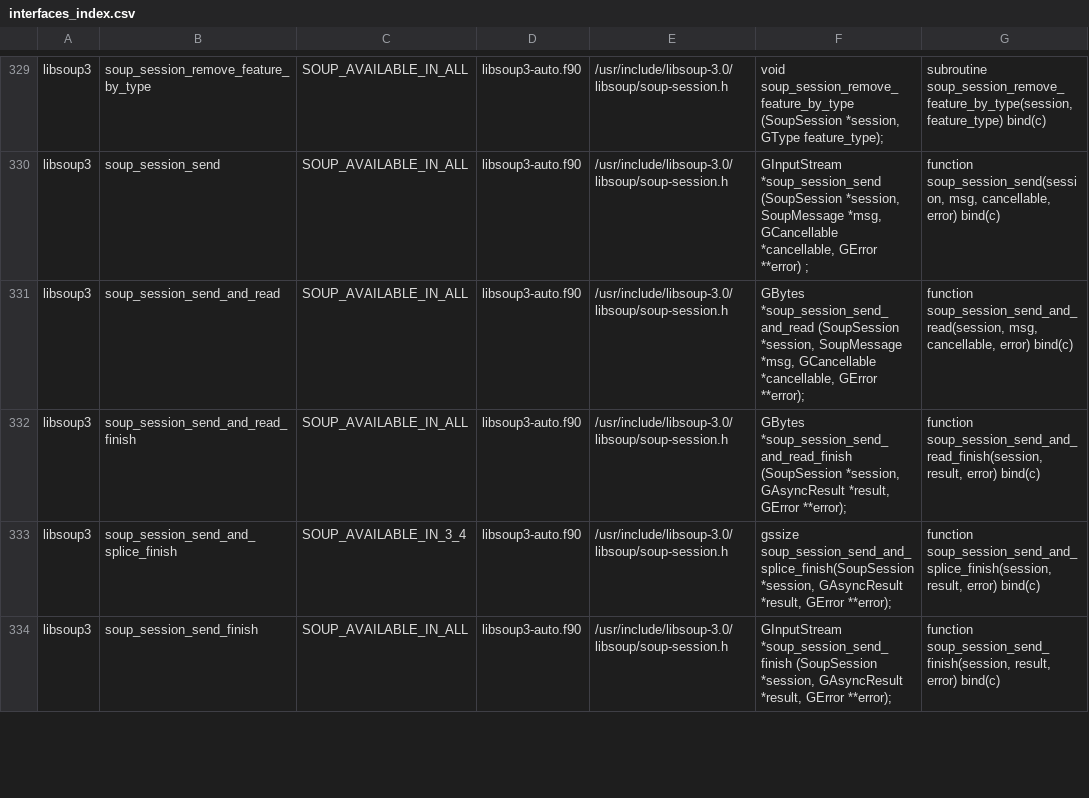
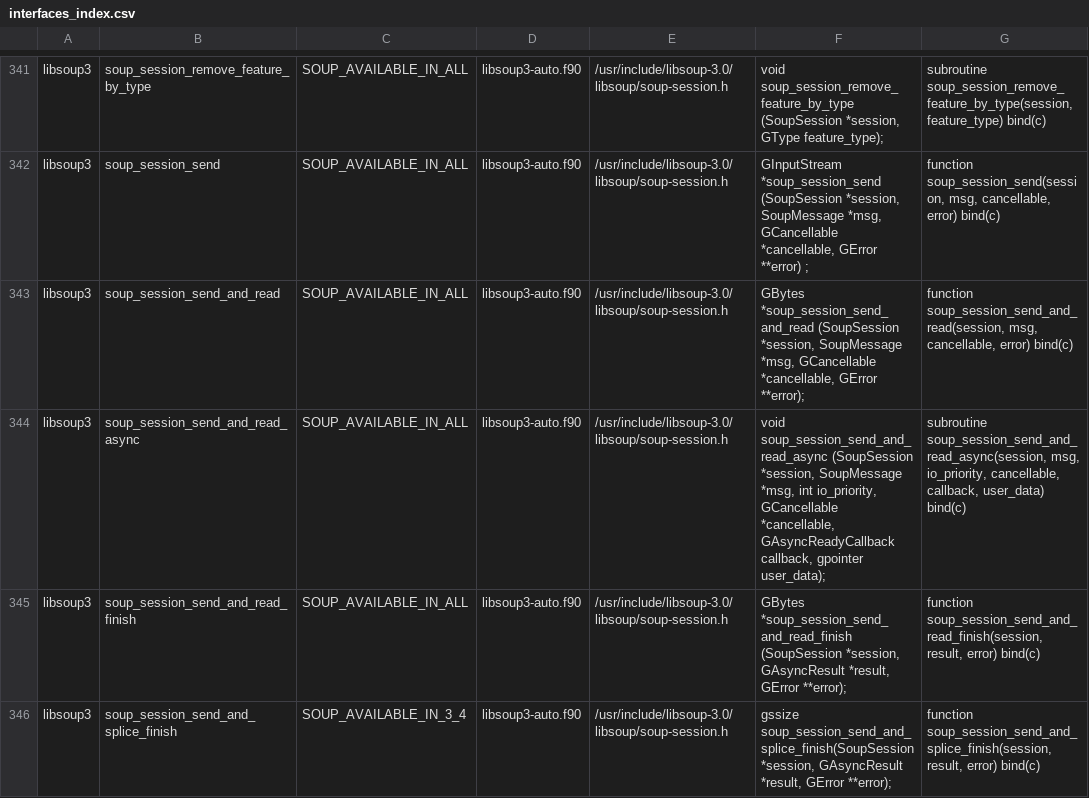
Before and after one commit to vmagnin/experimental_interfaces, a CSV file: src/libsoup3/interfaces_index.csv, drawn as a sheet; only a part is shown, gaps mark what is left out; the shorter side is filled out with more unchanged rows; the diff covers the shown part only.

Commit message:
libsoup3: more interfaces

```diff
--- a/src/libsoup3/interfaces_index.csv
+++ b/src/libsoup3/interfaces_index.csv
@@ -331,2 +343,3 @@ libsoup3;soup_session_send;SOUP_AVAILABLE_IN_ALL;libsoup3-auto.f90;/usr/include/
 libsoup3;soup_session_send_and_read;SOUP_AVAILABLE_IN_ALL;libsoup3-auto.f90;/usr/include/libsoup-3.0/libsoup/soup-session.h;"GBytes *soup_session_send_and_read (SoupSession *session, SoupMessage *msg, GCancellable *cancellable, GError **error);";function soup_session_send_and_read(session, msg, cancellable, error) bind(c)
+libsoup3;soup_session_send_and_read_async;SOUP_AVAILABLE_IN_ALL;libsoup3-auto.f90;/usr/include/libsoup-3.0/libsoup/soup-session.h;"void soup_session_send_and_read_async (SoupSession *session, SoupMessage *msg, int io_priority, GCancellable *cancellable, GAsyncReadyCallback callback, gpointer user_data);";subroutine soup_session_send_and_read_async(session, msg, io_priority, cancellable, callback, user_data) bind(c)
 libsoup3;soup_session_send_and_read_finish;SOUP_AVAILABLE_IN_ALL;libsoup3-auto.f90;/usr/include/libsoup-3.0/libsoup/soup-session.h;"GBytes *soup_session_send_and_read_finish (SoupSession *session, GAsyncResult *result, GError **error);";function soup_session_send_and_read_finish(session, result, error) bind(c)
```
Also changed, not shown: 14 added rows elsewhere in this file, src/libsoup3/cfwrapper-errors.csv, src/libsoup3/interfaces_funptr.csv, 3 other files.
